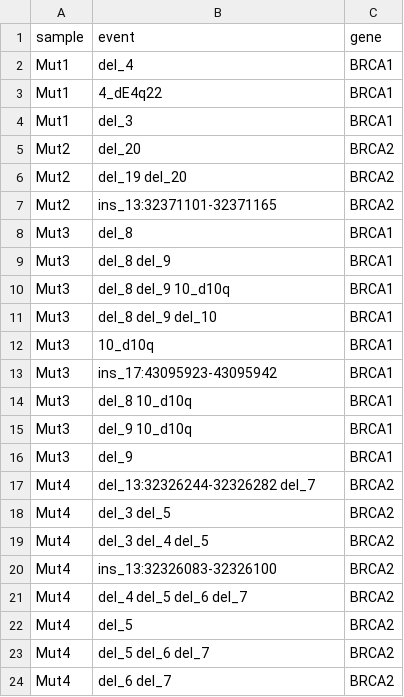
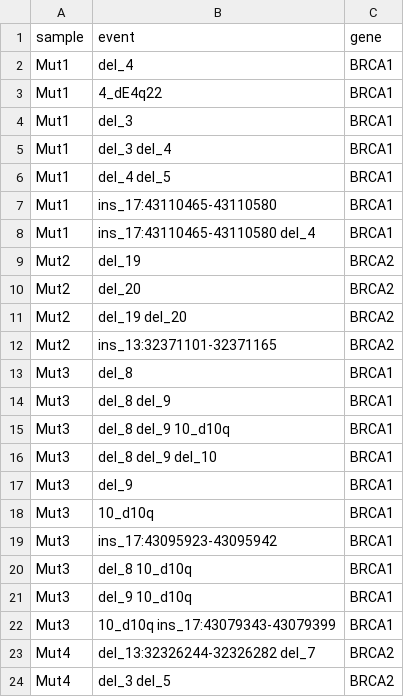
Before and after one commit to jpuntomarcos/report-findings, a CSV file: input/ExpectedEvents.csv, drawn as a sheet; only a part is shown; the shorter side is filled out with more unchanged rows; the diff covers the shown part only.

Commit message:
New events added

```diff
--- a/input/ExpectedEvents.csv
+++ b/input/ExpectedEvents.csv
@@ -4,2 +4,7 @@ Mut1	4_dE4q22	BRCA1
 Mut1	del_3	BRCA1
+Mut1	del_3 del_4	BRCA1
+Mut1	del_4 del_5	BRCA1
+Mut1	ins_17:43110465-43110580	BRCA1
+Mut1	ins_17:43110465-43110580 del_4	BRCA1
+Mut2	del_19	BRCA2
 Mut2	del_20	BRCA2
@@ -11,2 +16,3 @@ Mut3	del_8 del_9 10_d10q	BRCA1
 Mut3	del_8 del_9 del_10	BRCA1
+Mut3	del_9	BRCA1
 Mut3	10_d10q	BRCA1
@@ -15,3 +21,3 @@ Mut3	del_8 10_d10q	BRCA1
 Mut3	del_9 10_d10q	BRCA1
-Mut3	del_9	BRCA1
+Mut3	10_d10q ins_17:43079343-43079399	BRCA1
 Mut4	del_13:32326244-32326282 del_7	BRCA2
```
Also changed, not shown: 9 added rows, 4 moved rows and 1 edited cell elsewhere in this file.
